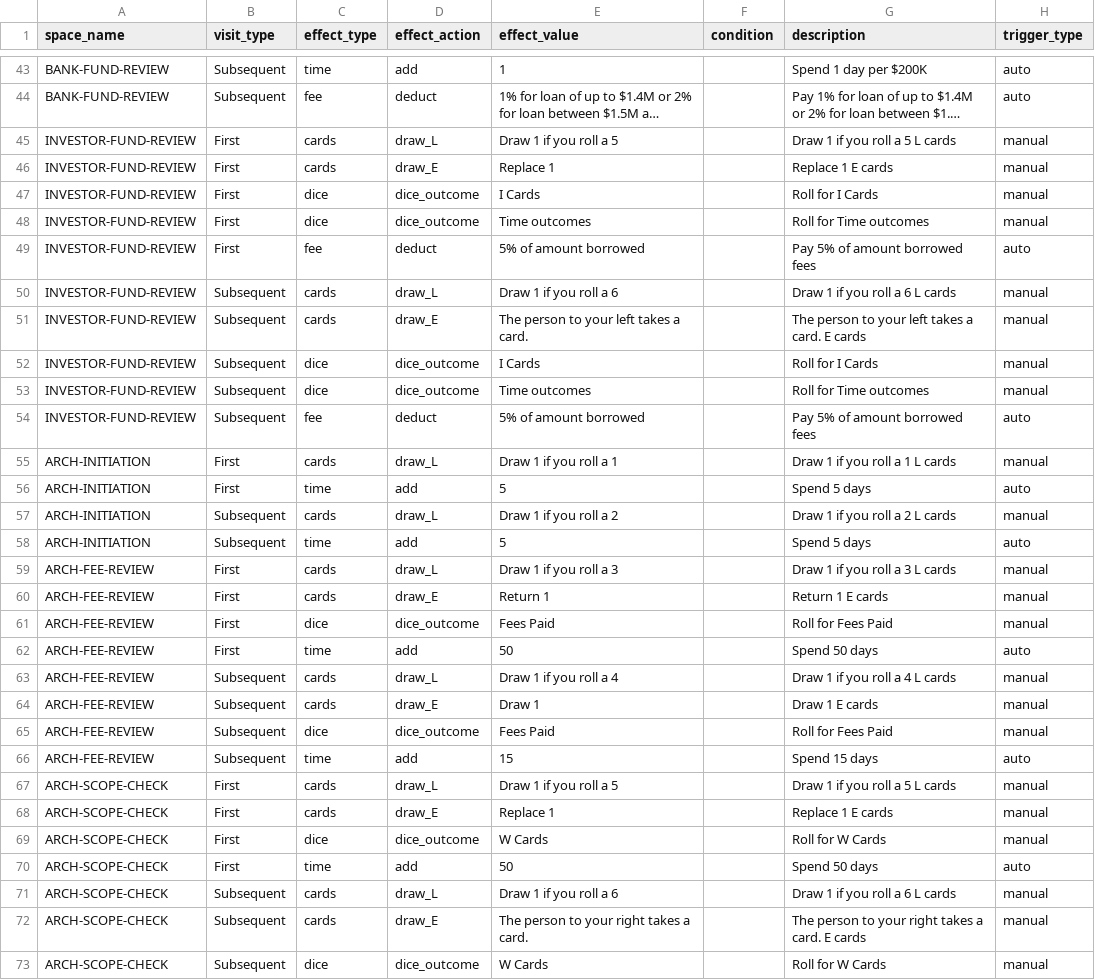
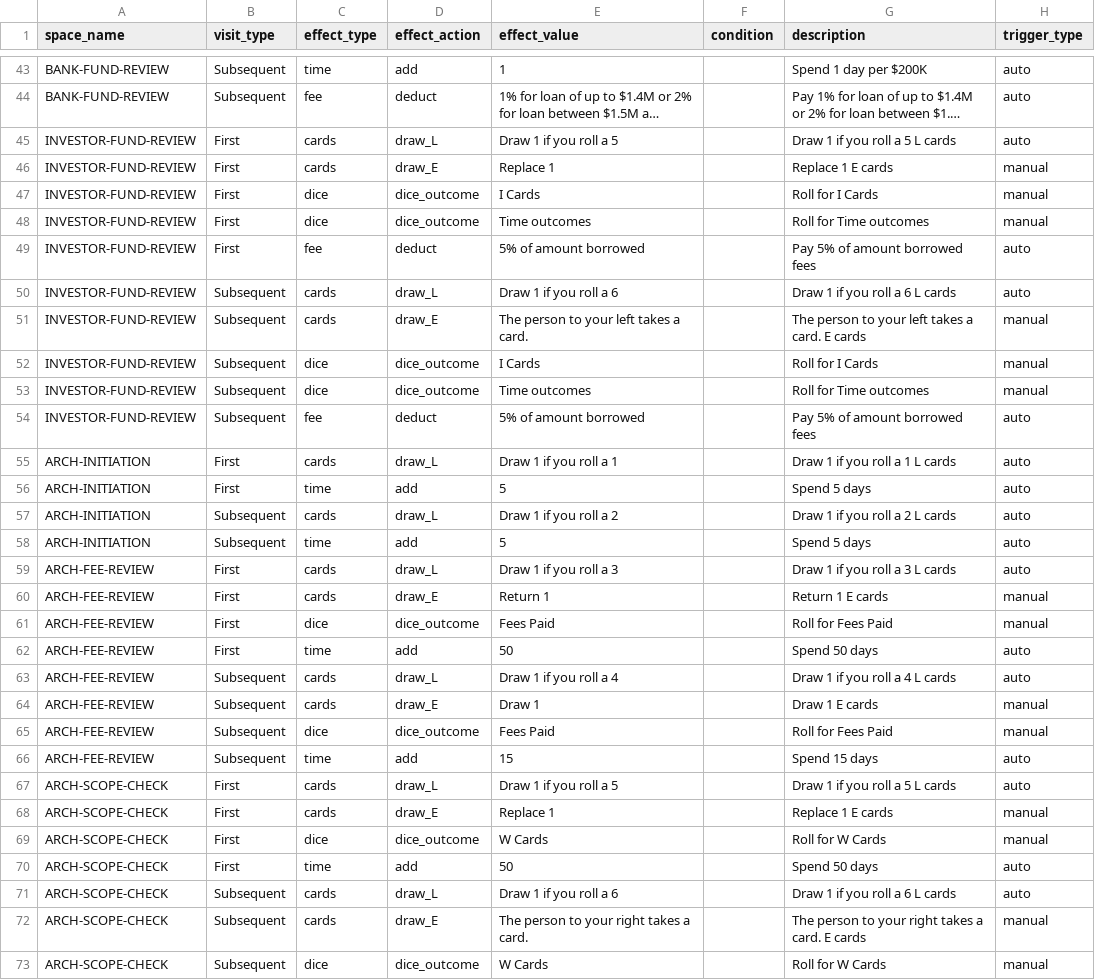
Before and after one commit to tomaszsb/Game_alpha, a CSV file: public/data/CLEAN_FILES/SPACE_EFFECTS.csv, drawn as a sheet; only a part is shown, gaps mark what is left out; long unchanged cells end in …; the diff covers the shown part only; the diff names each change by its address in the sheet, - before the commit and + after, or states it on an @@ line.

```diff
--- a/public/data/CLEAN_FILES/SPACE_EFFECTS.csv
+++ b/public/data/CLEAN_FILES/SPACE_EFFECTS.csv
-H45 (trigger_type): manual
+H45 (trigger_type): auto
-H50 (trigger_type): manual
+H50 (trigger_type): auto
-H55 (trigger_type): manual
+H55 (trigger_type): auto
-H57 (trigger_type): manual
+H57 (trigger_type): auto
-H59 (trigger_type): manual
+H59 (trigger_type): auto
-H63 (trigger_type): manual
+H63 (trigger_type): auto
-H67 (trigger_type): manual
+H67 (trigger_type): auto
-H71 (trigger_type): manual
+H71 (trigger_type): auto
```
Also changed, not shown: 32 edited cells elsewhere in this file, 1 other file.
